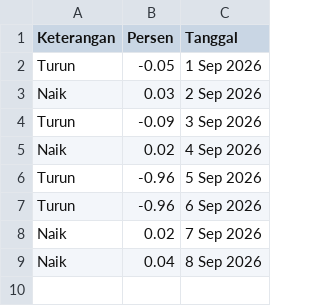
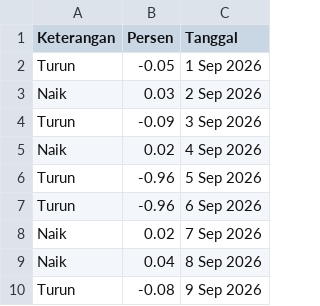
Before and after one commit to magnileat/hargaemas, a CSV file: perkiraan_Sep_2026.csv, drawn as a sheet.

Commit message:
Update via Shortcut

```diff
--- a/perkiraan_Sep_2026.csv
+++ b/perkiraan_Sep_2026.csv
@@ -9 +9,2 @@ Naik,0.02,7 Sep 2026
 Naik,0.04,8 Sep 2026
+Turun,-0.08,9 Sep 2026
```
